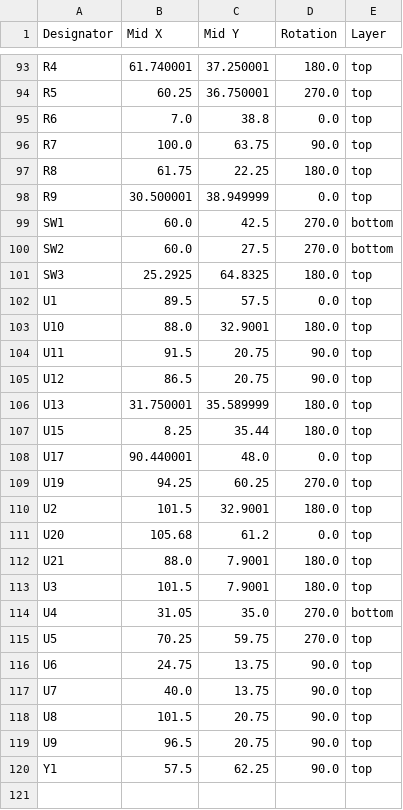
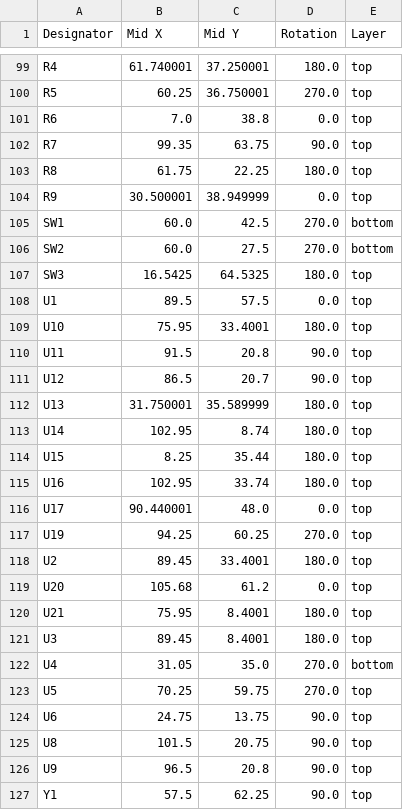
Before and after one commit to Jacob-Lundstrom/lcr-meter-hardware, a CSV file: lcr-meter/production/positions.csv, drawn as a sheet; only a part is shown, gaps mark what is left out; the diff covers the shown part only.

```diff
--- a/lcr-meter/production/positions.csv
+++ b/lcr-meter/production/positions.csv
@@ -95,3 +101,3 @@ R5,60.25,36.750001,270.0,top
 R6,7.0,38.8,0.0,top
-R7,100.0,63.75,90.0,top
+R7,99.35,63.75,90.0,top
 R8,61.75,22.25,180.0,top
@@ -100,15 +106,17 @@ SW1,60.0,42.5,270.0,bottom
 SW2,60.0,27.5,270.0,bottom
-SW3,25.2925,64.8325,180.0,top
+SW3,16.5425,64.5325,180.0,top
 U1,89.5,57.5,0.0,top
-U10,88.0,32.9001,180.0,top
-U11,91.5,20.75,90.0,top
-U12,86.5,20.75,90.0,top
+U10,75.95,33.4001,180.0,top
+U11,91.5,20.8,90.0,top
+U12,86.5,20.7,90.0,top
 U13,31.750001,35.589999,180.0,top
+U14,102.95,8.74,180.0,top
 U15,8.25,35.44,180.0,top
+U16,102.95,33.74,180.0,top
 U17,90.440001,48.0,0.0,top
 U19,94.25,60.25,270.0,top
-U2,101.5,32.9001,180.0,top
+U2,89.45,33.4001,180.0,top
 U20,105.68,61.2,0.0,top
-U21,88.0,7.9001,180.0,top
-U3,101.5,7.9001,180.0,top
+U21,75.95,8.4001,180.0,top
+U3,89.45,8.4001,180.0,top
 U4,31.05,35.0,270.0,bottom
@@ -116,5 +124,4 @@ U5,70.25,59.75,270.0,top
 U6,24.75,13.75,90.0,top
-U7,40.0,13.75,90.0,top
 U8,101.5,20.75,90.0,top
-U9,96.5,20.75,90.0,top
+U9,96.5,20.8,90.0,top
 Y1,57.5,62.25,90.0,top
```
Also changed, not shown: 11 added rows, 5 removed rows and 35 edited cells elsewhere in this file, lcr-meter/production/bom.csv, lcr-meter/production/designators.csv, 26 other files.
